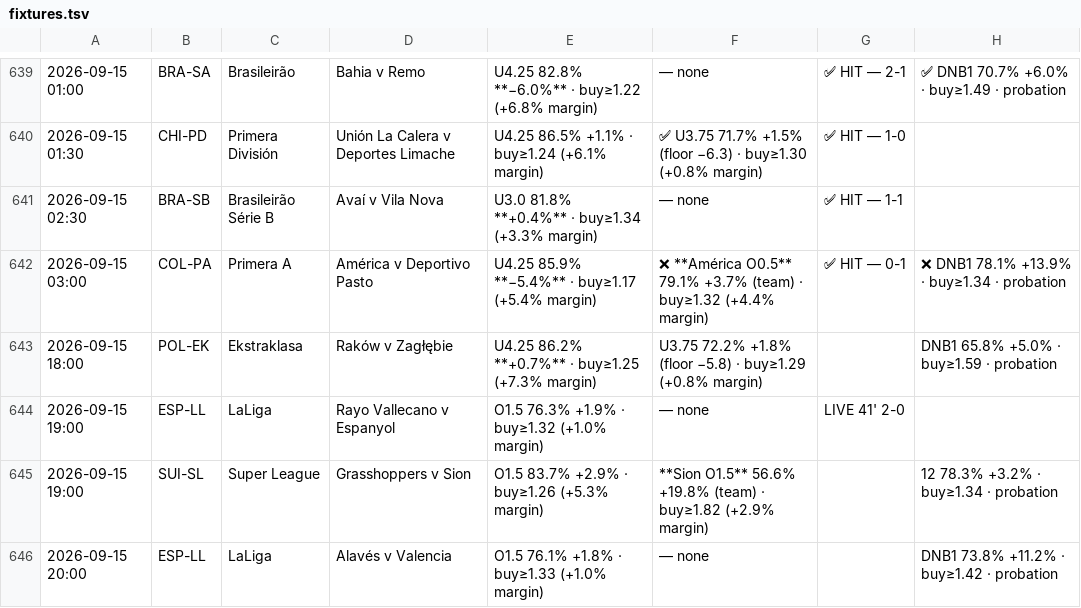
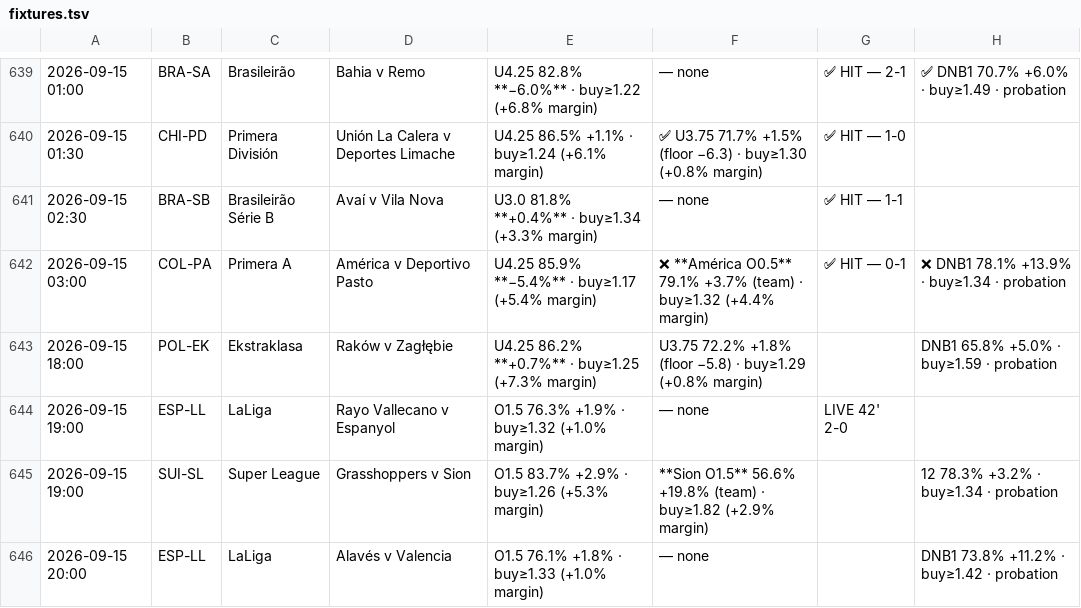
Before and after one commit to jansonprotocol/tempo-guard, a TSV file: config/fixtures.tsv, drawn as a sheet; only a part is shown, gaps mark what is left out.

```diff
--- a/config/fixtures.tsv
+++ b/config/fixtures.tsv
@@ -643,3 +643,3 @@
 2026-09-15 18:00	POL-EK	Ekstraklasa	Raków v Zagłębie	U4.25 86.2% **+0.7%** · buy≥1.25 (+7.3% margin)	U3.75 72.2% +1.8% (floor −5.8) · buy≥1.29 (+0.8% margin)		DNB1 65.8% +5.0% · buy≥1.59 · probation
-2026-09-15 19:00	ESP-LL	LaLiga	Rayo Vallecano v Espanyol	O1.5 76.3% +1.9% · buy≥1.32 (+1.0% margin)	— none	LIVE 41' 2-0	
+2026-09-15 19:00	ESP-LL	LaLiga	Rayo Vallecano v Espanyol	O1.5 76.3% +1.9% · buy≥1.32 (+1.0% margin)	— none	LIVE 42' 2-0	
 2026-09-15 19:00	SUI-SL	Super League	Grasshoppers v Sion	O1.5 83.7% +2.9% · buy≥1.26 (+5.3% margin)	**Sion O1.5** 56.6% +19.8% (team) · buy≥1.82 (+2.9% margin)		12 78.3% +3.2% · buy≥1.34 · probation
```
Also changed, not shown: 4 other files.
